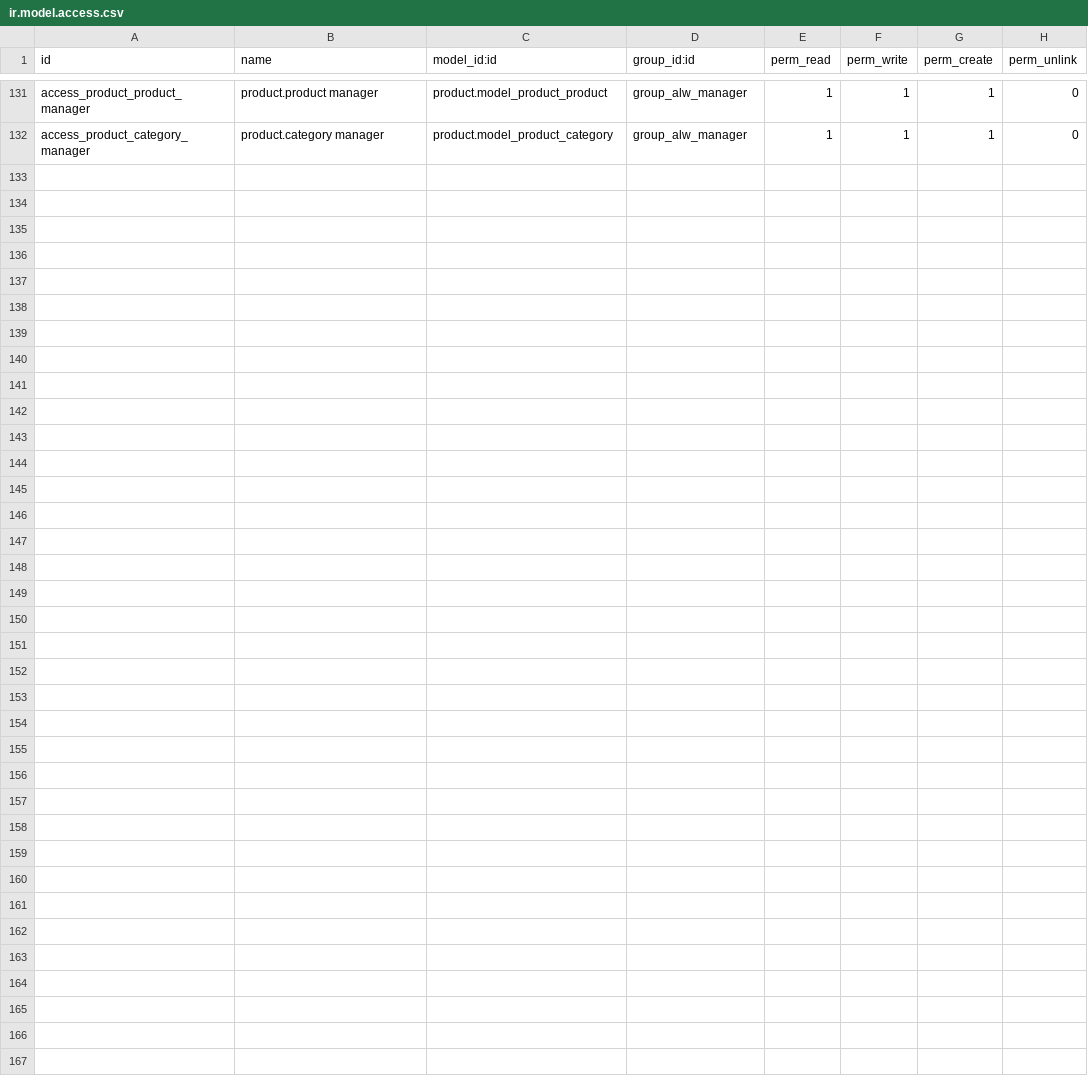
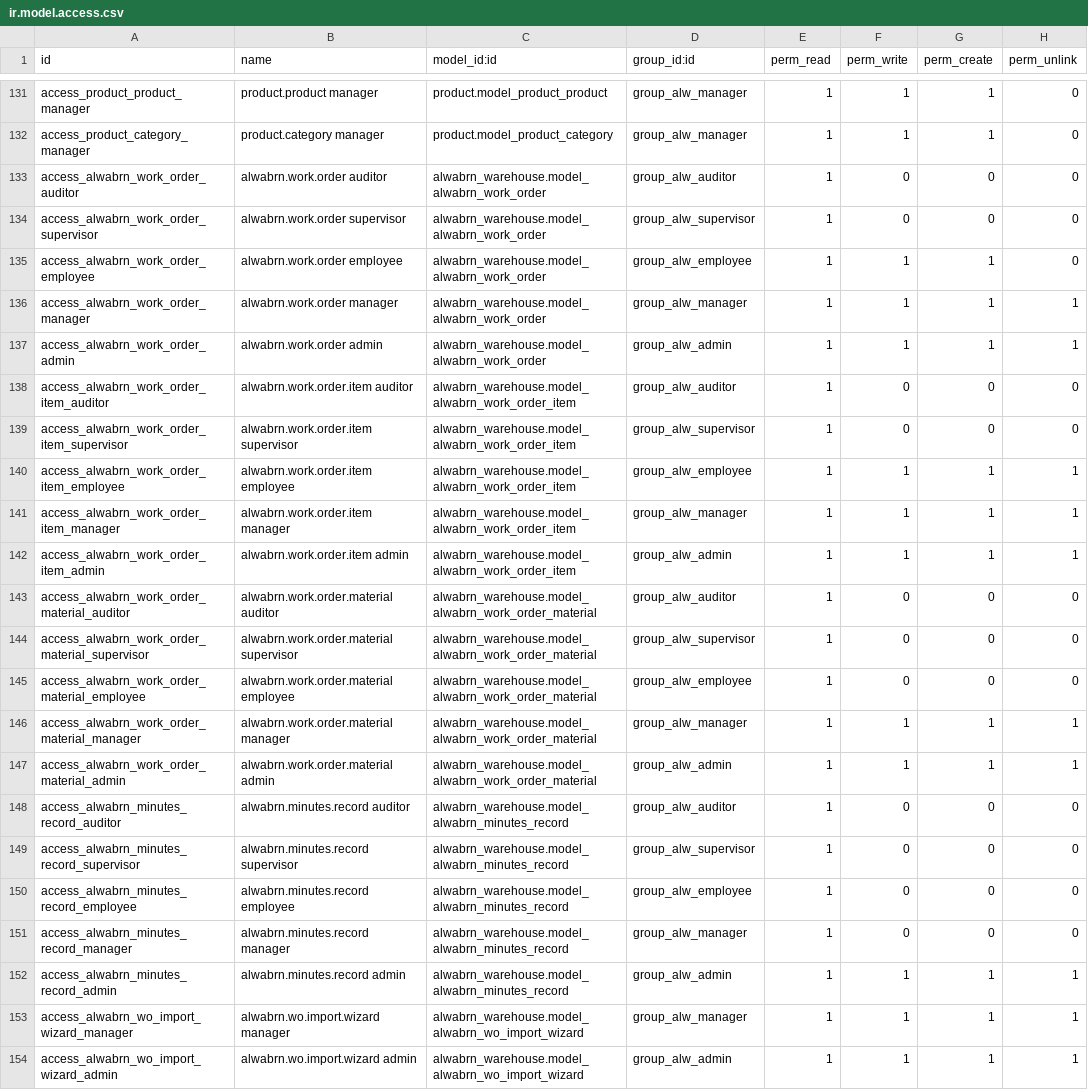
Before and after one commit to az3919131-ops/store-wabran, a CSV file: addons/alwabrn_warehouse/security/ir.model.access.csv, drawn as a sheet; only a part is shown, gaps mark what is left out; the diff names each change by its address in the sheet, - before the commit and + after, or states it on an @@ line.

```diff
--- a/addons/alwabrn_warehouse/security/ir.model.access.csv
+++ b/addons/alwabrn_warehouse/security/ir.model.access.csv
+row 133: access_alwabrn_work_order_auditor | alwabrn.work.order auditor | alwabrn_warehouse.model_alwabrn_work_order | group_alw_auditor | 1 | 0 | 0 | 0
+row 134: access_alwabrn_work_order_supervisor | alwabrn.work.order supervisor | alwabrn_warehouse.model_alwabrn_work_order | group_alw_supervisor | 1 | 0 | 0 | 0
+row 135: access_alwabrn_work_order_employee | alwabrn.work.order employee | alwabrn_warehouse.model_alwabrn_work_order | group_alw_employee | 1 | 1 | 1 | 0
+row 136: access_alwabrn_work_order_manager | alwabrn.work.order manager | alwabrn_warehouse.model_alwabrn_work_order | group_alw_manager | 1 | 1 | 1 | 1
+row 137: access_alwabrn_work_order_admin | alwabrn.work.order admin | alwabrn_warehouse.model_alwabrn_work_order | group_alw_admin | 1 | 1 | 1 | 1
+row 138: access_alwabrn_work_order_item_auditor | alwabrn.work.order.item auditor | alwabrn_warehouse.model_alwabrn_work_order_item | group_alw_auditor | 1 | 0 | 0 | 0
+row 139: access_alwabrn_work_order_item_supervisor | alwabrn.work.order.item supervisor | alwabrn_warehouse.model_alwabrn_work_order_item | group_alw_supervisor | 1 | 0 | 0 | 0
+row 140: access_alwabrn_work_order_item_employee | alwabrn.work.order.item employee | alwabrn_warehouse.model_alwabrn_work_order_item | group_alw_employee | 1 | 1 | 1 | 1
+row 141: access_alwabrn_work_order_item_manager | alwabrn.work.order.item manager | alwabrn_warehouse.model_alwabrn_work_order_item | group_alw_manager | 1 | 1 | 1 | 1
+row 142: access_alwabrn_work_order_item_admin | alwabrn.work.order.item admin | alwabrn_warehouse.model_alwabrn_work_order_item | group_alw_admin | 1 | 1 | 1 | 1
+row 143: access_alwabrn_work_order_material_auditor | alwabrn.work.order.material auditor | alwabrn_warehouse.model_alwabrn_work_order_material | group_alw_auditor | 1 | 0 | 0 | 0
+row 144: access_alwabrn_work_order_material_supervisor | alwabrn.work.order.material supervisor | alwabrn_warehouse.model_alwabrn_work_order_material | group_alw_supervisor | 1 | 0 | 0 | 0
+row 145: access_alwabrn_work_order_material_employee | alwabrn.work.order.material employee | alwabrn_warehouse.model_alwabrn_work_order_material | group_alw_employee | 1 | 0 | 0 | 0
+row 146: access_alwabrn_work_order_material_manager | alwabrn.work.order.material manager | alwabrn_warehouse.model_alwabrn_work_order_material | group_alw_manager | 1 | 1 | 1 | 1
+row 147: access_alwabrn_work_order_material_admin | alwabrn.work.order.material admin | alwabrn_warehouse.model_alwabrn_work_order_material | group_alw_admin | 1 | 1 | 1 | 1
+row 148: access_alwabrn_minutes_record_auditor | alwabrn.minutes.record auditor | alwabrn_warehouse.model_alwabrn_minutes_record | group_alw_auditor | 1 | 0 | 0 | 0
+row 149: access_alwabrn_minutes_record_supervisor | alwabrn.minutes.record supervisor | alwabrn_warehouse.model_alwabrn_minutes_record | group_alw_supervisor | 1 | 0 | 0 | 0
+row 150: access_alwabrn_minutes_record_employee | alwabrn.minutes.record employee | alwabrn_warehouse.model_alwabrn_minutes_record | group_alw_employee | 1 | 0 | 0 | 0
+row 151: access_alwabrn_minutes_record_manager | alwabrn.minutes.record manager | alwabrn_warehouse.model_alwabrn_minutes_record | group_alw_manager | 1 | 0 | 0 | 0
+row 152: access_alwabrn_minutes_record_admin | alwabrn.minutes.record admin | alwabrn_warehouse.model_alwabrn_minutes_record | group_alw_admin | 1 | 1 | 1 | 1
+row 153: access_alwabrn_wo_import_wizard_manager | alwabrn.wo.import.wizard manager | alwabrn_warehouse.model_alwabrn_wo_import_wizard | group_alw_manager | 1 | 1 | 1 | 1
+row 154: access_alwabrn_wo_import_wizard_admin | alwabrn.wo.import.wizard admin | alwabrn_warehouse.model_alwabrn_wo_import_wizard | group_alw_admin | 1 | 1 | 1 | 1
```
Also changed, not shown: 22 other files.
